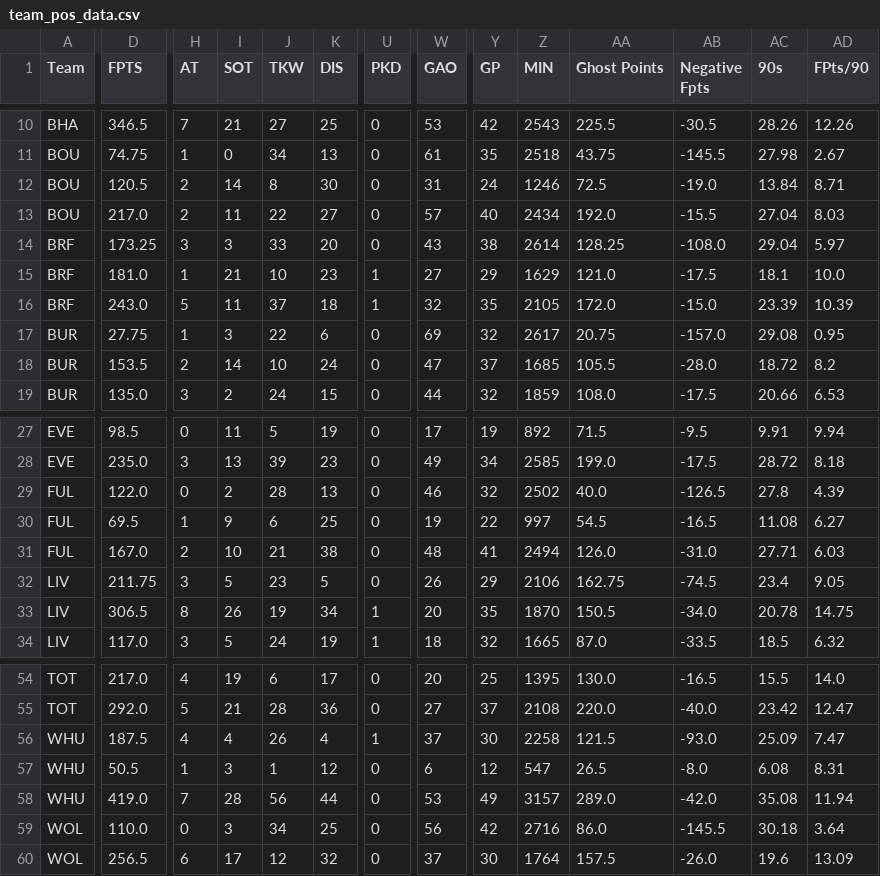
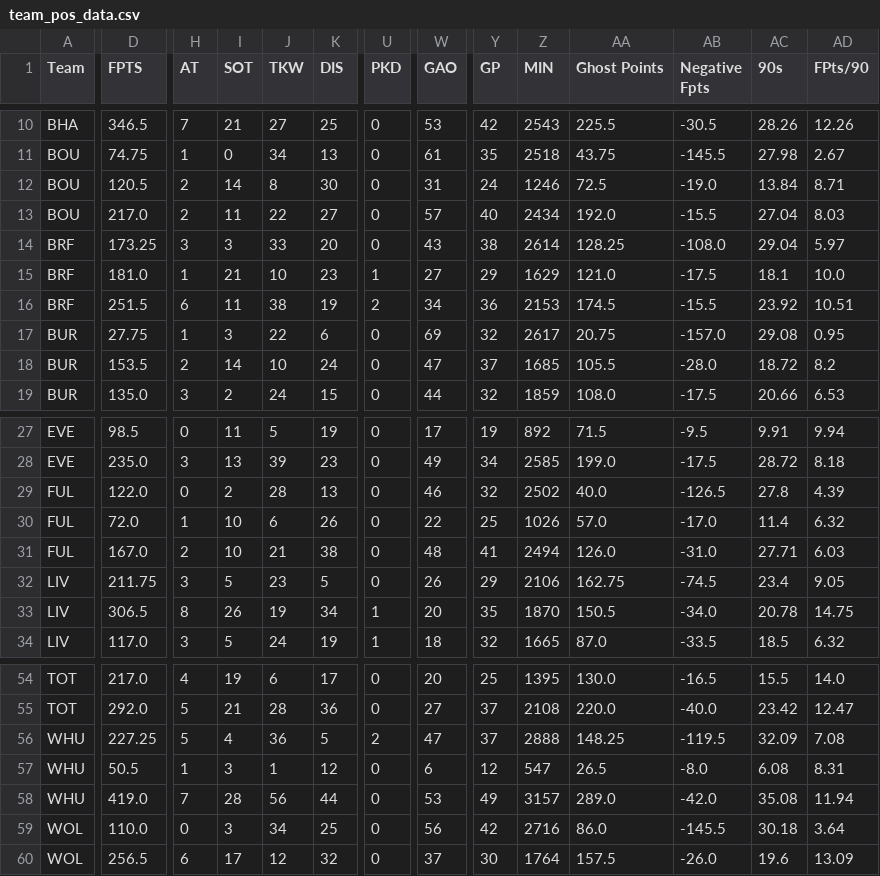
Before and after one commit to ds-oliver/st_fantrax_dashboard, a CSV file: data/display-data/team_pos_data.csv, drawn as a sheet; only a part is shown, gaps mark what is left out; removed rows and columns are numbered as before the commit, all else as after; rows hold the shown columns only; the diff covers the shown part only; the diff names each change by its address in the sheet, - before the commit and + after, or states it on an @@ line.

```diff
--- a/data/display-data/team_pos_data.csv
+++ b/data/display-data/team_pos_data.csv
-D16 (FPTS): 243.0
+D16 (FPTS): 251.5
-H16 (AT): 5
+H16 (AT): 6
-J16 (TKW): 37
+J16 (TKW): 38
-K16 (DIS): 18
+K16 (DIS): 19
-U16 (PKD): 1
+U16 (PKD): 2
-W16 (GAO): 32
+W16 (GAO): 34
-Y16 (GP): 35
+Y16 (GP): 36
-Z16 (MIN): 2105
+Z16 (MIN): 2153
-AA16 (Ghost Points): 172.0
+AA16 (Ghost Points): 174.5
-AB16 (Negative Fpts): -15.0
+AB16 (Negative Fpts): -15.5
-AC16 (90s): 23.39
+AC16 (90s): 23.92
-AD16 (FPts/90): 10.39
+AD16 (FPts/90): 10.51
-D30 (FPTS): 69.5
+D30 (FPTS): 72.0
-I30 (SOT): 9
+I30 (SOT): 10
-K30 (DIS): 25
+K30 (DIS): 26
-W30 (GAO): 19
+W30 (GAO): 22
-Y30 (GP): 22
+Y30 (GP): 25
-Z30 (MIN): 997
+Z30 (MIN): 1026
-AA30 (Ghost Points): 54.5
+AA30 (Ghost Points): 57.0
-AB30 (Negative Fpts): -16.5
+AB30 (Negative Fpts): -17.0
-AC30 (90s): 11.08
+AC30 (90s): 11.4
-AD30 (FPts/90): 6.27
+AD30 (FPts/90): 6.32
-row 56: WHU | 187.5 | 4 | 4 | 26 | 4 | 1 | 37 | 30 | 2258 | 121.5 | -93.0 | 25.09 | 7.47
+row 56: WHU | 227.25 | 5 | 4 | 36 | 5 | 2 | 47 | 37 | 2888 | 148.25 | -119.5 | 32.09 | 7.08
```
Also changed, not shown: 2 edited cells elsewhere in this file, data/display-data/grouped_player_data.csv, data/display-data/recent_gw_data.csv, 12 other files.
